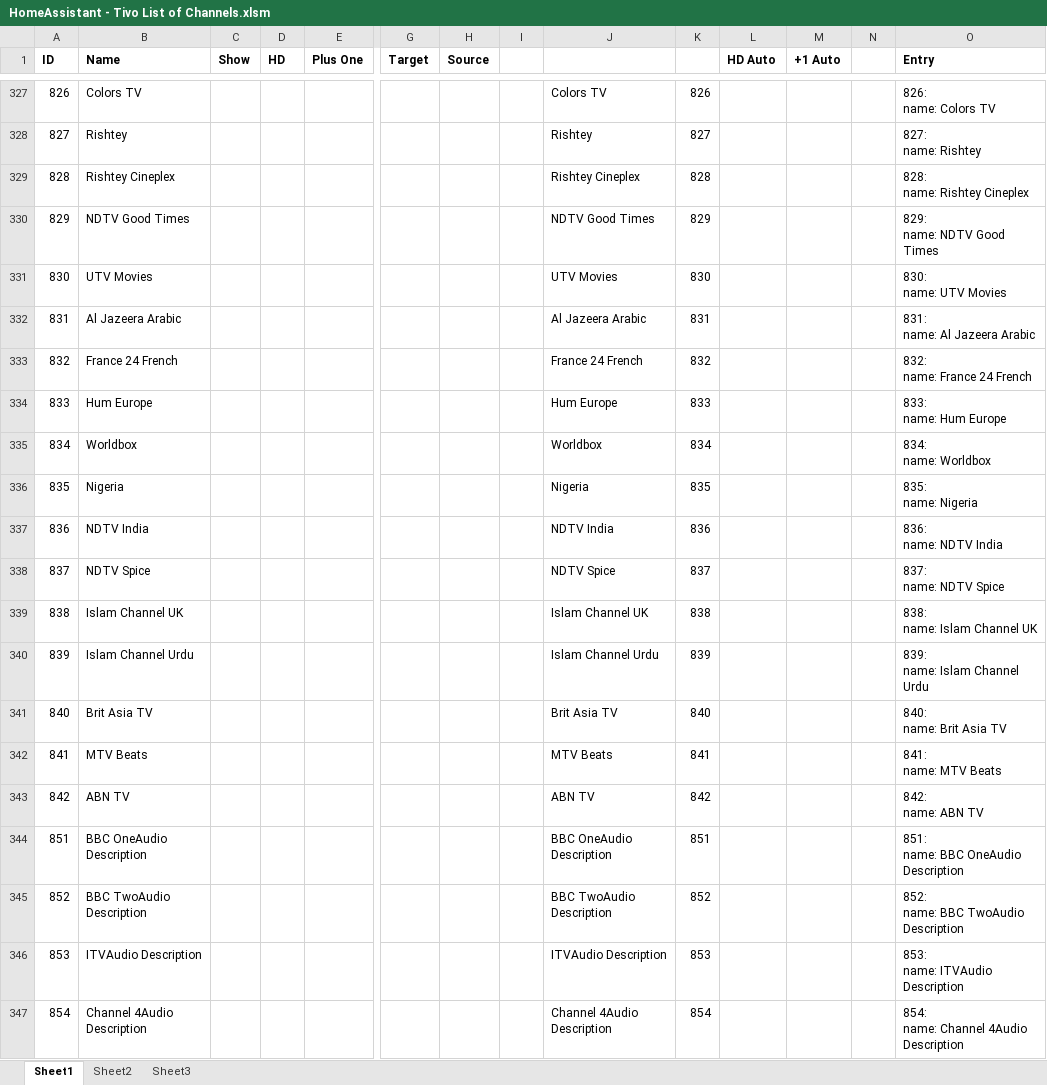
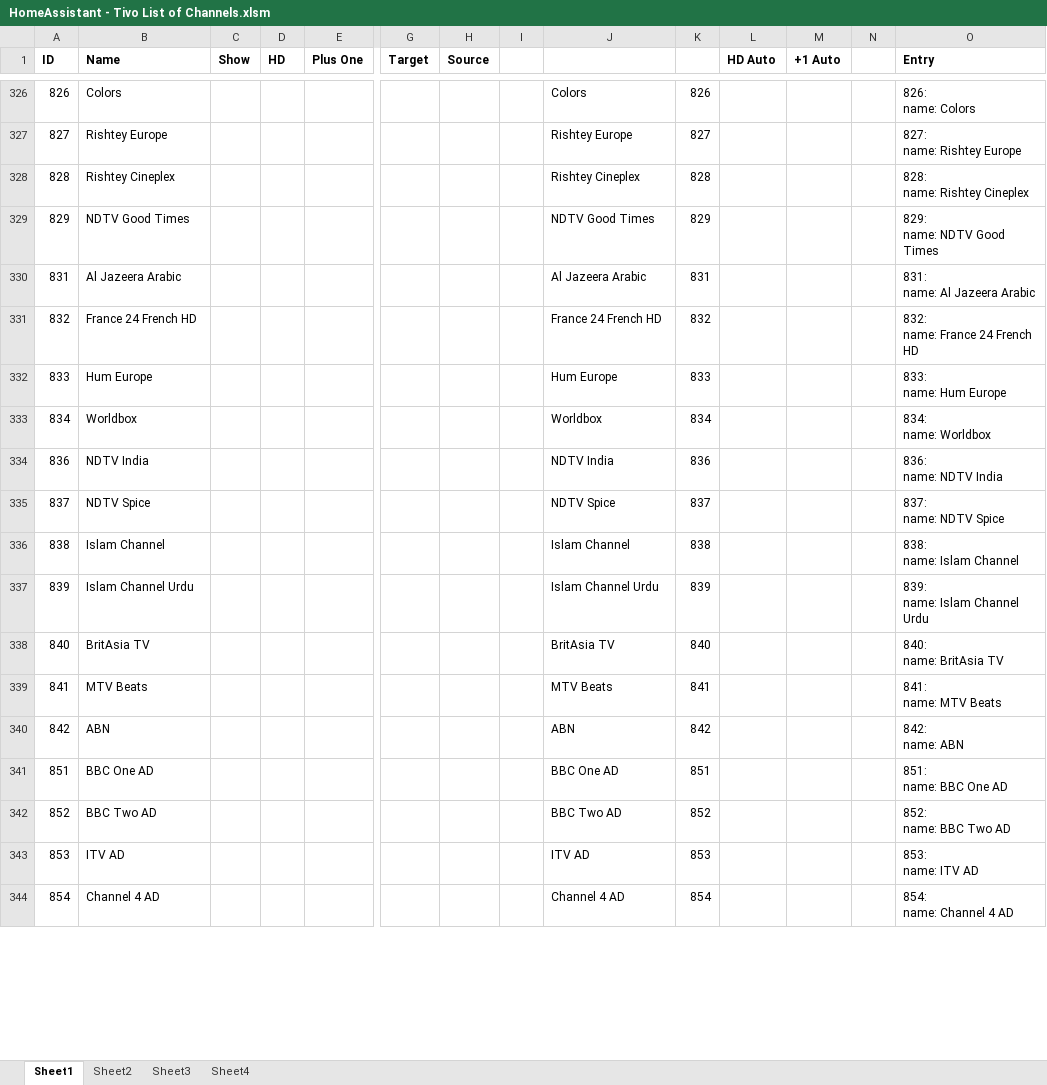
Before and after one commit to bertbert72/HomeAssistant_VirginTivo, an Excel workbook: resources/HomeAssistant - Tivo List of Channels.xlsm, sheet Sheet1, drawn as a sheet; only a part is shown, gaps mark what is left out; values as stored, in another font and other column widths than the file's, no borders; charts and pictures not drawn; removed rows and columns are numbered as before the commit, all else as after; rows hold the shown columns only; ↵ is a line break in a cell; the diff covers the shown part only; the diff names each change by its address in the sheet, - before the commit and + after, or states it on an @@ line.

Commit message:
November 2018 Channel changes
As detailed here:

https://www.virginmedia.com/content/dam/virginmedia/dotcom/documents/Redwood/ChannelGuide_Nov2018v3.pdf

```diff
--- a/resources/HomeAssistant - Tivo List of Channels.xlsm (sheet Sheet1)
+++ b/resources/HomeAssistant - Tivo List of Channels.xlsm (sheet Sheet1)
+sheet tab: Sheet4
-B326 (Name): Colors TV
+B326 (Name): Colors
-J326: Colors TV
+J326: Colors
-O326 (Entry): 826: ↵ name: Colors TV
+O326 (Entry): 826: ↵ name: Colors
-B327 (Name): Rishtey
+B327 (Name): Rishtey Europe
-J327: Rishtey
+J327: Rishtey Europe
-O327 (Entry): 827: ↵ name: Rishtey
+O327 (Entry): 827: ↵ name: Rishtey Europe
-row 331: 830 | UTV Movies |  |  |  |  |  |  | UTV Movies | 830 |  |  |  | 830: ↵ name: UTV Movies
-B331 (Name): France 24 French
+B331 (Name): France 24 French HD
-J331: France 24 French
+J331: France 24 French HD
-O331 (Entry): 832: ↵ name: France 24 French
+O331 (Entry): 832: ↵ name: France 24 French HD
-row 336: 835 | Nigeria |  |  |  |  |  |  | Nigeria | 835 |  |  |  | 835: ↵ name: Nigeria
-B336 (Name): Islam Channel UK
+B336 (Name): Islam Channel
-J336: Islam Channel UK
+J336: Islam Channel
-O336 (Entry): 838: ↵ name: Islam Channel UK
+O336 (Entry): 838: ↵ name: Islam Channel
-B338 (Name): Brit Asia TV
+B338 (Name): BritAsia TV
-J338: Brit Asia TV
+J338: BritAsia TV
-O338 (Entry): 840: ↵ name: Brit Asia TV
+O338 (Entry): 840: ↵ name: BritAsia TV
-B340 (Name): ABN TV
+B340 (Name): ABN
-J340: ABN TV
+J340: ABN
-O340 (Entry): 842: ↵ name: ABN TV
+O340 (Entry): 842: ↵ name: ABN
-B341 (Name): BBC OneAudio Description
+B341 (Name): BBC One AD
-J341: BBC OneAudio Description
+J341: BBC One AD
-O341 (Entry): 851: ↵ name: BBC OneAudio Description
+O341 (Entry): 851: ↵ name: BBC One AD
-B342 (Name): BBC TwoAudio Description
+B342 (Name): BBC Two AD
-J342: BBC TwoAudio Description
+J342: BBC Two AD
-O342 (Entry): 852: ↵ name: BBC TwoAudio Description
+O342 (Entry): 852: ↵ name: BBC Two AD
-B343 (Name): ITVAudio Description
+B343 (Name): ITV AD
-J343: ITVAudio Description
+J343: ITV AD
-O343 (Entry): 853: ↵ name: ITVAudio Description
+O343 (Entry): 853: ↵ name: ITV AD
-B344 (Name): Channel 4Audio Description
+B344 (Name): Channel 4 AD
-J344: Channel 4Audio Description
+J344: Channel 4 AD
-O344 (Entry): 854: ↵ name: Channel 4Audio Description
+O344 (Entry): 854: ↵ name: Channel 4 AD
```
Also changed, not shown: 13 added rows, 16 removed rows, 1 moved row and 235 edited cells elsewhere in this sheet, sheet Sheet3, formulas that keep their value, charts or pictures, 1 other file.
